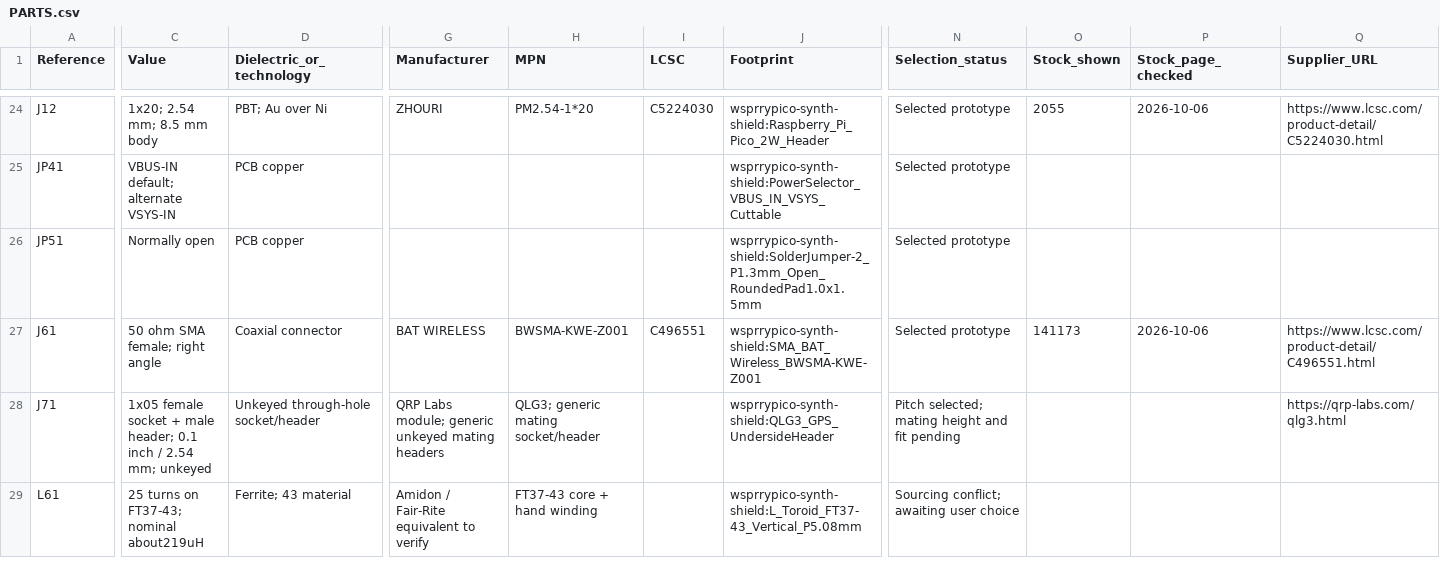
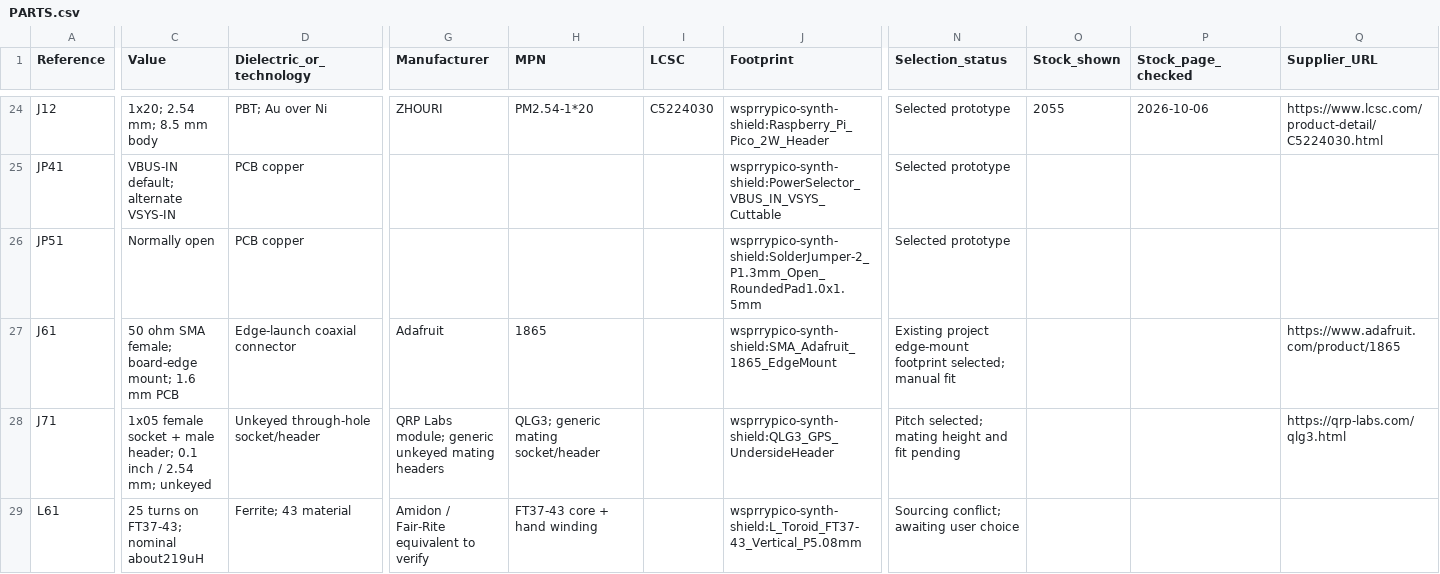
Before and after one commit to WsprryPi/WsprryPi-PCB-Designs, a CSV file: WsprryPico Synth Shield/PARTS.csv, drawn as a sheet; only a part is shown, gaps mark what is left out; the diff covers the shown part only; the diff names each change by its address in the sheet, - before the commit and + after, or states it on an @@ line.

Commit message:
Add single-post QLG3 variant and restore edge-launch SMA

```diff
--- a/WsprryPico Synth Shield/PARTS.csv
+++ b/WsprryPico Synth Shield/PARTS.csv
-C27 (Value): 50 ohm SMA female; right angle
+C27 (Value): 50 ohm SMA female; board-edge mount; 1.6 mm PCB
-D27 (Dielectric_or_technology): Coaxial connector
+D27 (Dielectric_or_technology): Edge-launch coaxial connector
-G27 (Manufacturer): BAT WIRELESS
+G27 (Manufacturer): Adafruit
-H27 (MPN): BWSMA-KWE-Z001
+H27 (MPN): 1865
-I27 (LCSC): C496551
+I27 (LCSC): (empty)
-J27 (Footprint): wsprrypico-synth-shield:SMA_BAT_Wireless_BWSMA-KWE-Z001
+J27 (Footprint): wsprrypico-synth-shield:SMA_Adafruit_1865_EdgeMount
-N27 (Selection_status): Selected prototype
+N27 (Selection_status): Existing project edge-mount footprint selected; manual fit
-O27 (Stock_shown): 141173
+O27 (Stock_shown): (empty)
-P27 (Stock_page_checked): 2026-10-06
+P27 (Stock_page_checked): (empty)
-Q27 (Supplier_URL): https://www.lcsc.com/product-detail/C496551.html
+Q27 (Supplier_URL): https://www.adafruit.com/product/1865
```
Also changed, not shown: 1 edited cell elsewhere in this file, 16 other files.
